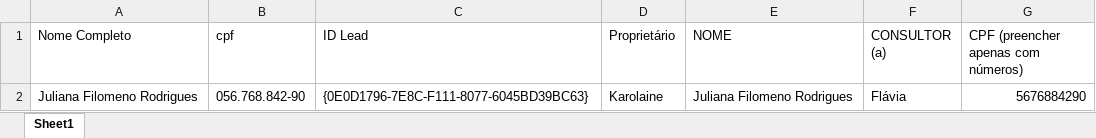
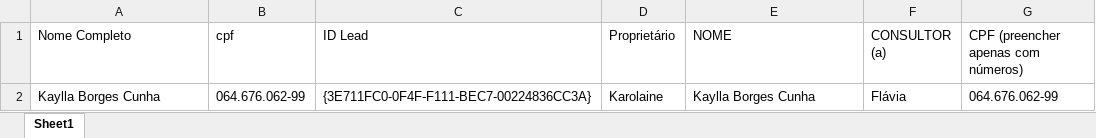
Before and after one commit to hugolosqui-trivento/automacoes-CRM, an Excel workbook: leads_sem_proprietario/divergencias_proprietario_consultor.xlsx, sheet Sheet1, drawn as a sheet; values as stored, in another font and other column widths than the file's, no borders; removed rows and columns are numbered as before the commit, all else as after; the diff names each change by its address in the sheet, - before the commit and + after, or states it on an @@ line.

```diff
--- a/leads_sem_proprietario/divergencias_proprietario_consultor.xlsx (sheet Sheet1)
+++ b/leads_sem_proprietario/divergencias_proprietario_consultor.xlsx (sheet Sheet1)
-row 2: Juliana Filomeno Rodrigues | 056.768.842-90 | {0E0D1796-7E8C-F111-8077-6045BD39BC63} | Karolaine | Juliana Filomeno Rodrigues | Flávia | 5676884290
+row 2: Kaylla Borges Cunha | 064.676.062-99 | {3E711FC0-0F4F-F111-BEC7-00224836CC3A} | Karolaine | Kaylla Borges Cunha | Flávia | 064.676.062-99
```
Also changed, not shown: leads_sem_proprietario/matriculas_sem_proprietario.xlsx, 1 other file.
